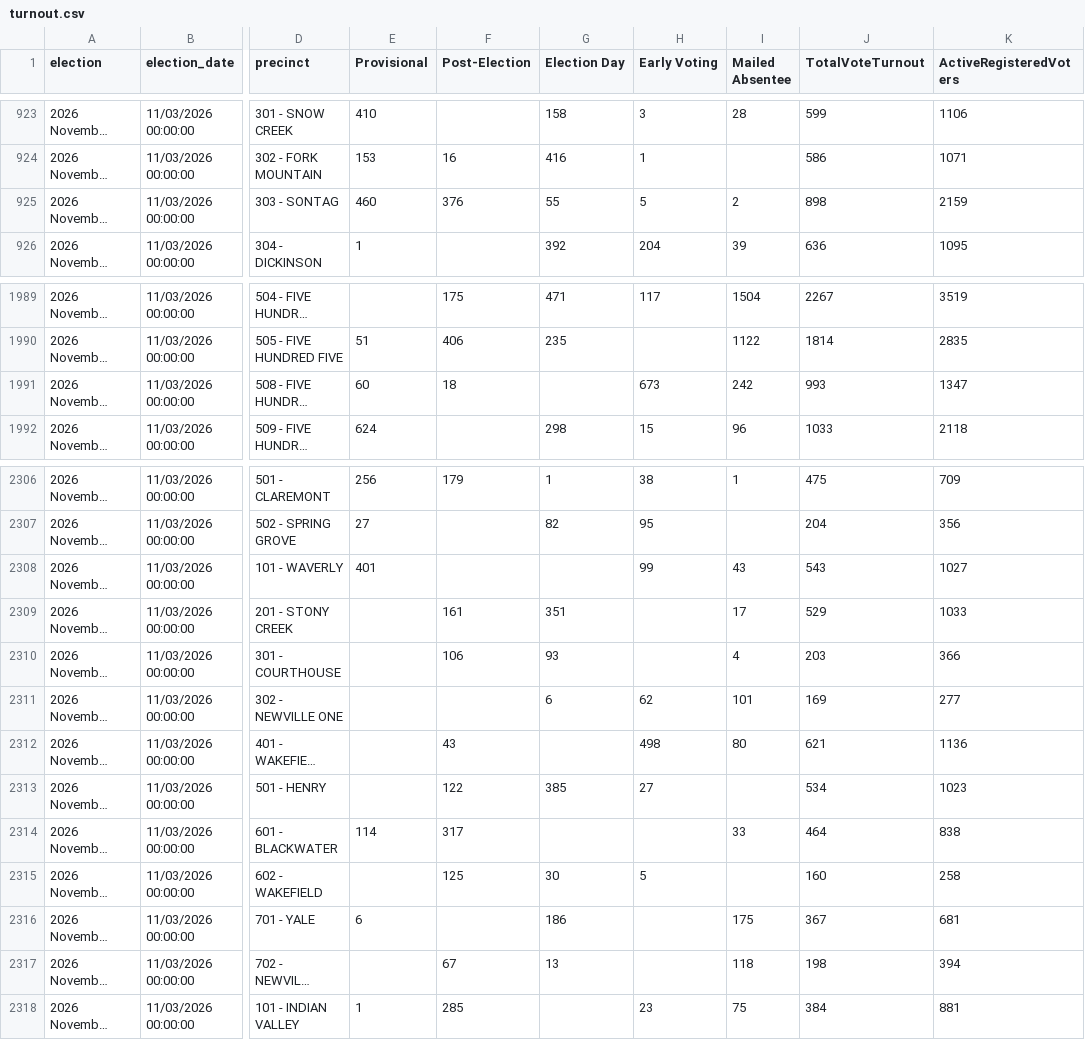
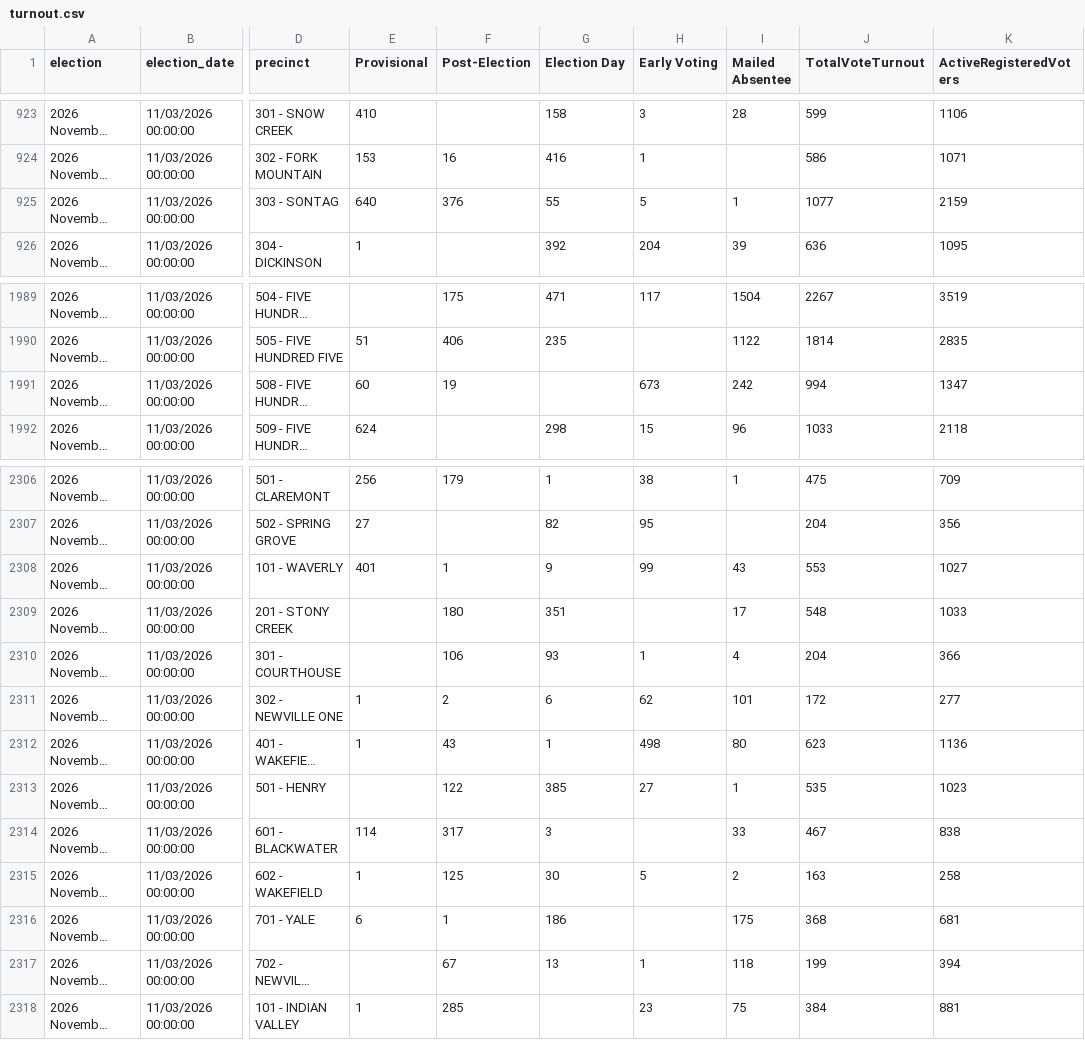
Before and after one commit to rkudeshi/VoteFlow, a CSV file: sources/state-results/2026-November-General/turnout.csv, drawn as a sheet; only a part is shown, gaps mark what is left out; long unchanged cells end in …; the diff names each change by its address in the sheet, - before the commit and + after, or states it on an @@ line.

```diff
--- a/sources/state-results/2026-November-General/turnout.csv
+++ b/sources/state-results/2026-November-General/turnout.csv
-E925 (Provisional): 460
+E925 (Provisional): 640
-I925 (Mailed Absentee): 2
+I925 (Mailed Absentee): 1
-J925 (TotalVoteTurnout): 898
+J925 (TotalVoteTurnout): 1077
-F1991 (Post-Election): 18
+F1991 (Post-Election): 19
-J1991 (TotalVoteTurnout): 993
+J1991 (TotalVoteTurnout): 994
-F2308 (Post-Election): (empty)
+F2308 (Post-Election): 1
-G2308 (Election Day): (empty)
+G2308 (Election Day): 9
-J2308 (TotalVoteTurnout): 543
+J2308 (TotalVoteTurnout): 553
-F2309 (Post-Election): 161
+F2309 (Post-Election): 180
-J2309 (TotalVoteTurnout): 529
+J2309 (TotalVoteTurnout): 548
-H2310 (Early Voting): (empty)
+H2310 (Early Voting): 1
-J2310 (TotalVoteTurnout): 203
+J2310 (TotalVoteTurnout): 204
-E2311:E2312 (Provisional): (empty)
+E2311:E2312 (Provisional): 1
-F2311 (Post-Election): (empty)
+F2311 (Post-Election): 2
-J2311 (TotalVoteTurnout): 169
+J2311 (TotalVoteTurnout): 172
-G2312 (Election Day): (empty)
+G2312 (Election Day): 1
-J2312 (TotalVoteTurnout): 621
+J2312 (TotalVoteTurnout): 623
-I2313 (Mailed Absentee): (empty)
+I2313 (Mailed Absentee): 1
-J2313 (TotalVoteTurnout): 534
+J2313 (TotalVoteTurnout): 535
-G2314 (Election Day): (empty)
+G2314 (Election Day): 3
-J2314 (TotalVoteTurnout): 464
+J2314 (TotalVoteTurnout): 467
-E2315 (Provisional): (empty)
+E2315 (Provisional): 1
-I2315 (Mailed Absentee): (empty)
+I2315 (Mailed Absentee): 2
-J2315 (TotalVoteTurnout): 160
+J2315 (TotalVoteTurnout): 163
-F2316 (Post-Election): (empty)
+F2316 (Post-Election): 1
-J2316 (TotalVoteTurnout): 367
+J2316 (TotalVoteTurnout): 368
-H2317 (Early Voting): (empty)
+H2317 (Early Voting): 1
-J2317 (TotalVoteTurnout): 198
+J2317 (TotalVoteTurnout): 199
```
Also changed, not shown: 5 other files.
